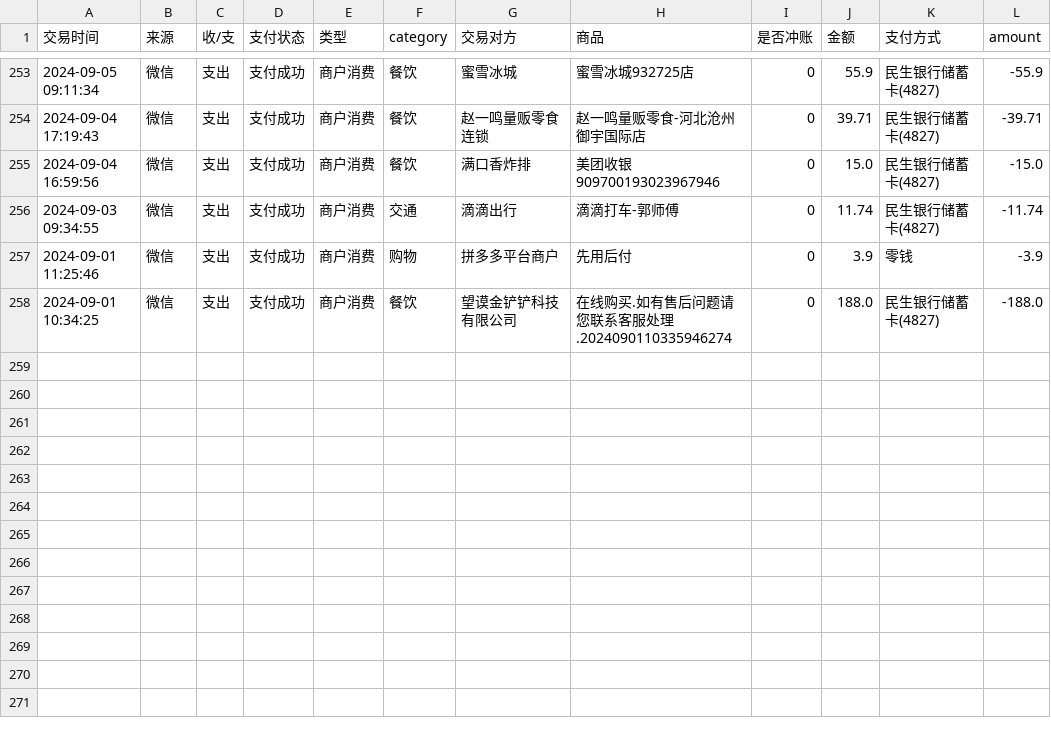
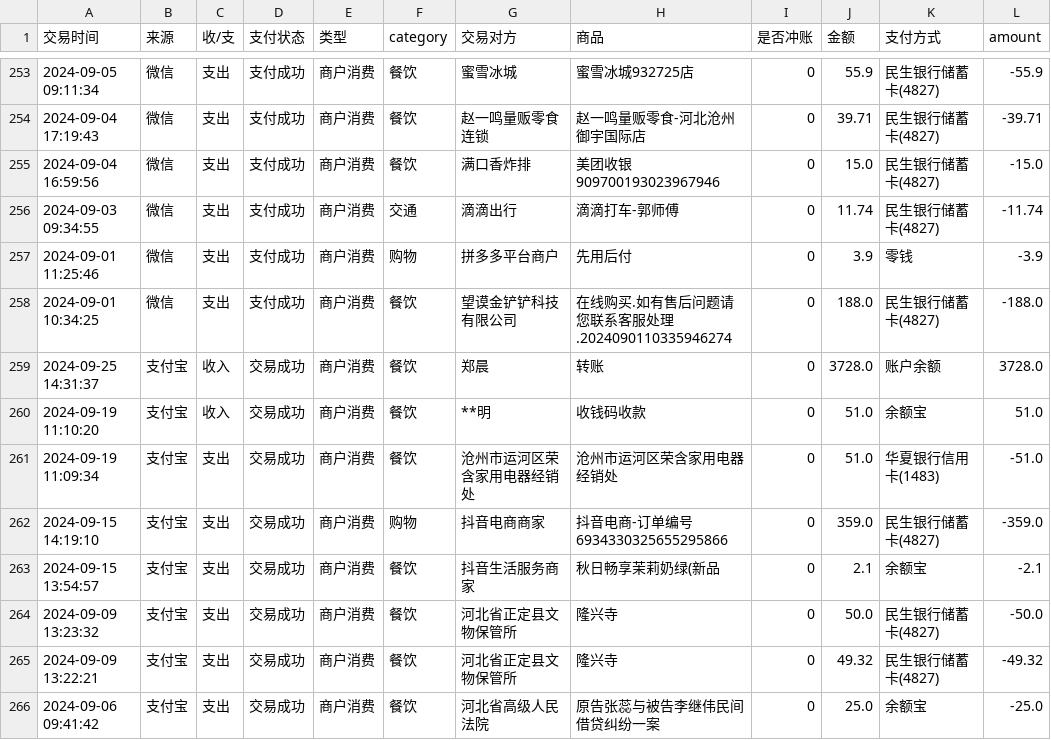
Before and after one commit to amyrzhang/accounts, a CSV file: data/transaction_record.csv, drawn as a sheet; only a part is shown, gaps mark what is left out.

```diff
--- a/data/transaction_record.csv
+++ b/data/transaction_record.csv
@@ -258 +258,9 @@
 2024-09-01 10:34:25,微信,支出,支付成功,商户消费,餐饮,望谟金铲铲科技有限公司,在线购买.如有售后问题请您联系客服处理.2024090110335946274,0,188.0,民生银行储蓄卡(4827),-188.0
+2024-09-25 14:31:37,支付宝,收入,交易成功,商户消费,餐饮,郑晨,转账,0,3728.0,账户余额,3728.0
+2024-09-19 11:10:20,支付宝,收入,交易成功,商户消费,餐饮,**明,收钱码收款,0,51.0,余额宝,51.0
+2024-09-19 11:09:34,支付宝,支出,交易成功,商户消费,餐饮,沧州市运河区荣含家用电器经销处,沧州市运河区荣含家用电器经销处,0,51.0,华夏银行信用卡(1483),-51.0
+2024-09-15 14:19:10,支付宝,支出,交易成功,商户消费,购物,抖音电商商家,抖音电商-订单编号6934330325655295866,0,359.0,民生银行储蓄卡(4827),-359.0
+2024-09-15 13:54:57,支付宝,支出,交易成功,商户消费,餐饮,抖音生活服务商家,秋日畅享茉莉奶绿(新品,0,2.1,余额宝,-2.1
+2024-09-09 13:23:32,支付宝,支出,交易成功,商户消费,餐饮,河北省正定县文物保管所,隆兴寺,0,50.0,民生银行储蓄卡(4827),-50.0
+2024-09-09 13:22:21,支付宝,支出,交易成功,商户消费,餐饮,河北省正定县文物保管所,隆兴寺,0,49.32,民生银行储蓄卡(4827),-49.32
+2024-09-06 09:41:42,支付宝,支出,交易成功,商户消费,餐饮,河北省高级人民法院,原告张蕊与被告李继伟民间借贷纠纷一案,0,25.0,余额宝,-25.0
```
Also changed, not shown: 1 other file.
